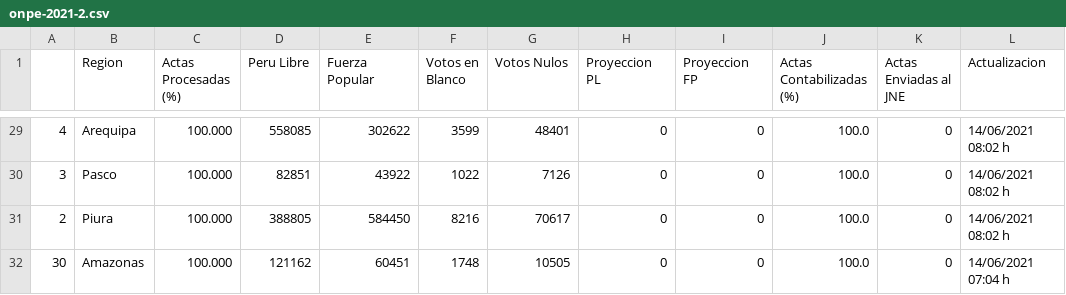
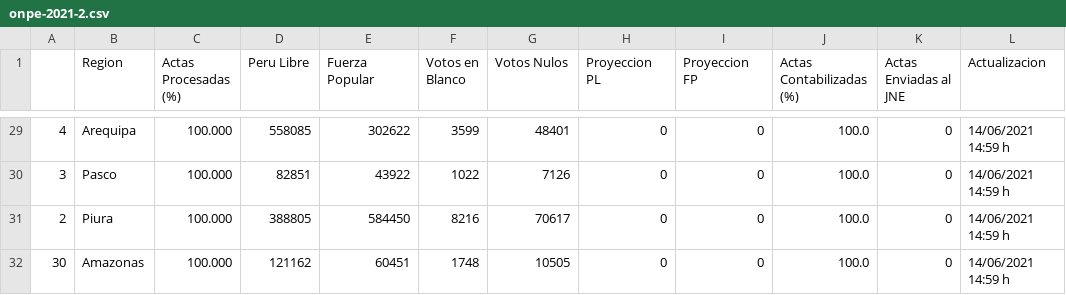
Before and after one commit to MarcoAlvarez/cvd-pe-data, a CSV file: others/onpe-2021-2.csv, drawn as a sheet; only a part is shown, gaps mark what is left out; the diff covers the shown part only.

```diff
--- a/others/onpe-2021-2.csv
+++ b/others/onpe-2021-2.csv
@@ -29,4 +29,4 @@
-4,Arequipa,100.000,558085,302622,3599,48401,0,0,100.0,0,14/06/2021 08:02 h
-3,Pasco,100.000,82851,43922,1022,7126,0,0,100.0,0,14/06/2021 08:02 h
-2,Piura,100.000,388805,584450,8216,70617,0,0,100.0,0,14/06/2021 08:02 h
-30,Amazonas,100.000,121162,60451,1748,10505,0,0,100.0,0,14/06/2021 07:04 h
+4,Arequipa,100.000,558085,302622,3599,48401,0,0,100.0,0,14/06/2021 14:59 h
+3,Pasco,100.000,82851,43922,1022,7126,0,0,100.0,0,14/06/2021 14:59 h
+2,Piura,100.000,388805,584450,8216,70617,0,0,100.0,0,14/06/2021 14:59 h
+30,Amazonas,100.000,121162,60451,1748,10505,0,0,100.0,0,14/06/2021 14:59 h
```
Also changed, not shown: 51 edited cells elsewhere in this file.
